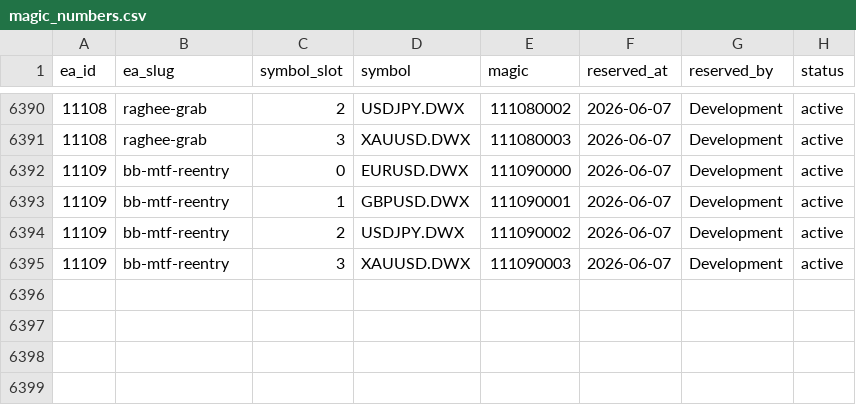
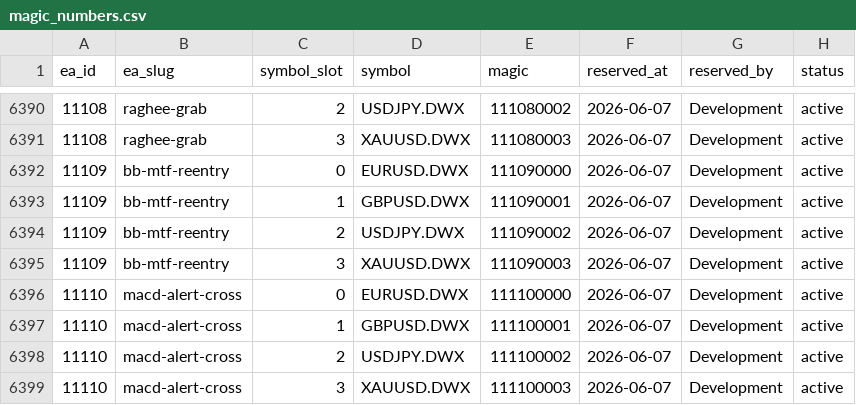
Before and after one commit to QuantMechanica/VPS-PortfolioBuild, a CSV file: framework/registry/magic_numbers.csv, drawn as a sheet; only a part is shown, gaps mark what is left out; the diff names each change by its address in the sheet, - before the commit and + after, or states it on an @@ line.

```diff
--- a/framework/registry/magic_numbers.csv
+++ b/framework/registry/magic_numbers.csv
+row 6396: 11110 | macd-alert-cross | 0 | EURUSD.DWX | 111100000 | 2026-06-07 | Development | active
+row 6397: 11110 | macd-alert-cross | 1 | GBPUSD.DWX | 111100001 | 2026-06-07 | Development | active
+row 6398: 11110 | macd-alert-cross | 2 | USDJPY.DWX | 111100002 | 2026-06-07 | Development | active
+row 6399: 11110 | macd-alert-cross | 3 | XAUUSD.DWX | 111100003 | 2026-06-07 | Development | active
```
